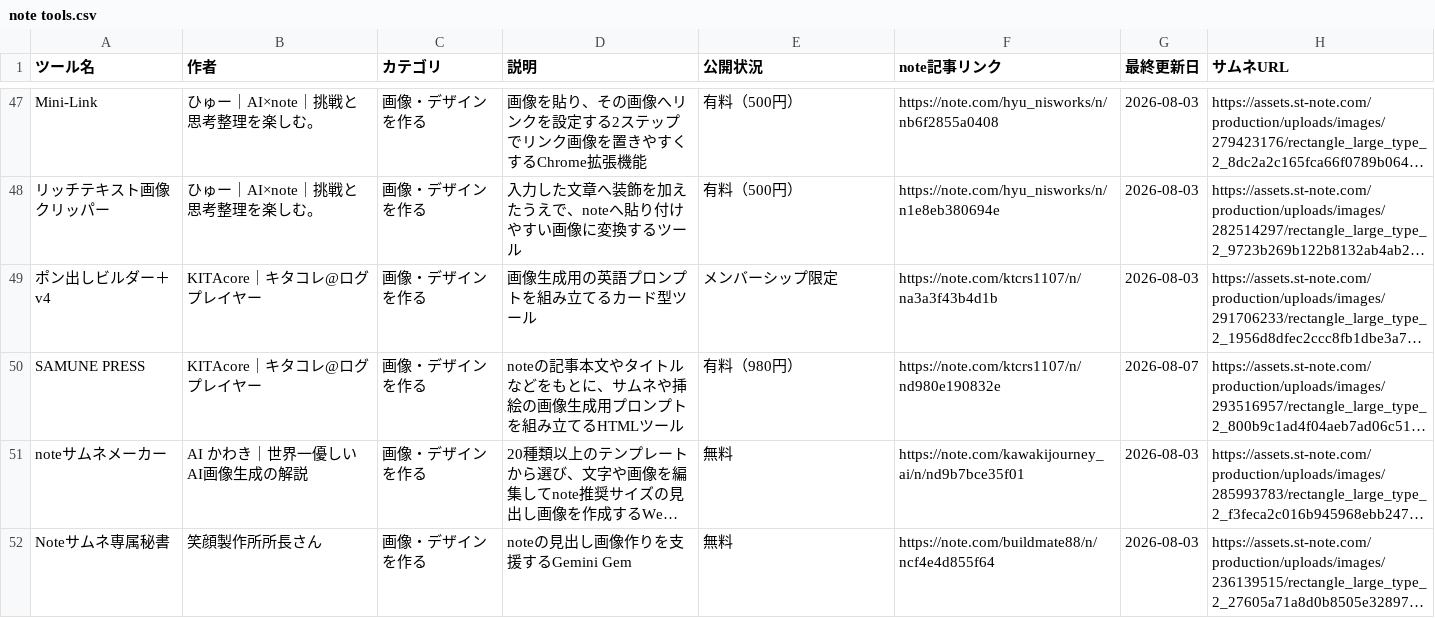
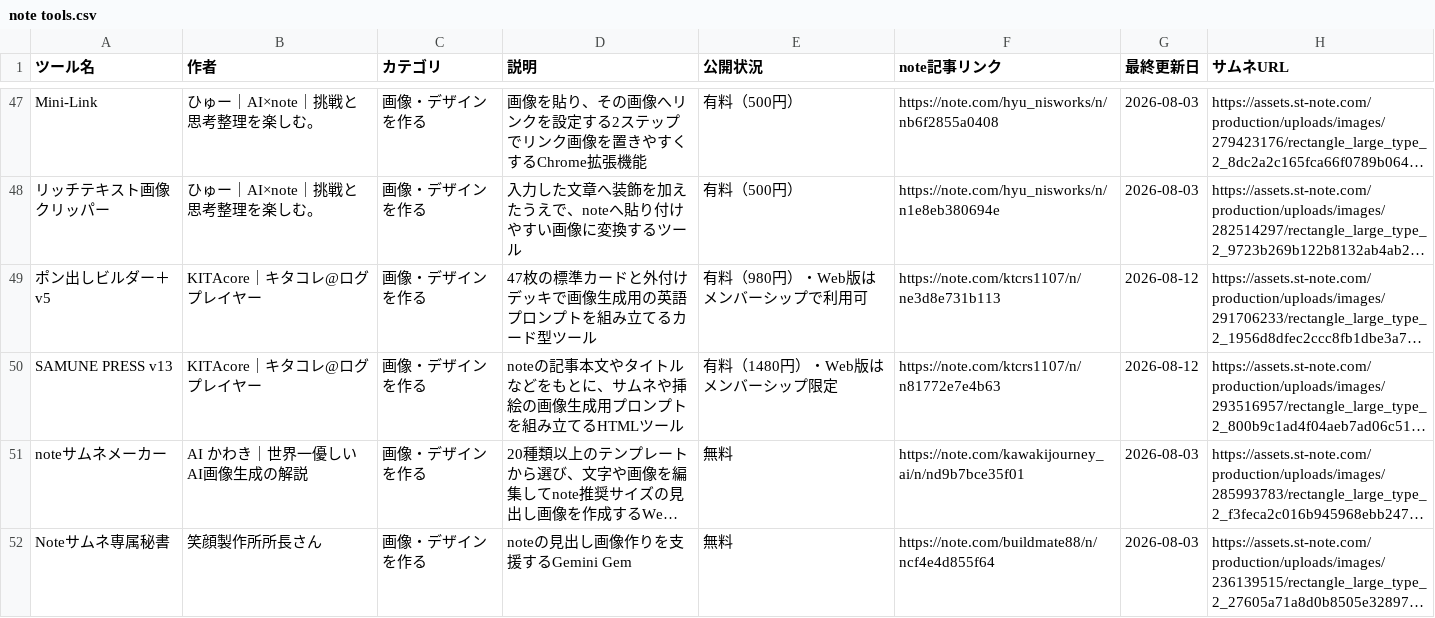
Before and after one commit to Ashes-tribirth/note-tools-site, a CSV file: note tools.csv, drawn as a sheet; only a part is shown, gaps mark what is left out; long unchanged cells end in …; the diff names each change by its address in the sheet, - before the commit and + after, or states it on an @@ line.

Commit message:
KITAcoreツールの最新情報を反映

```diff
--- a/note tools.csv
+++ b/note tools.csv
-A49 (ツール名): ポン出しビルダー＋ v4
+A49 (ツール名): ポン出しビルダー＋ v5
-D49 (説明): 画像生成用の英語プロンプトを組み立てるカード型ツール
+D49 (説明): 47枚の標準カードと外付けデッキで画像生成用の英語プロンプトを組み立てるカード型ツール
-E49 (公開状況): メンバーシップ限定
+E49 (公開状況): 有料（980円）・Web版はメンバーシップで利用可
-F49 (note記事リンク): https://note.com/ktcrs1107/n/na3a3f43b4d1b
+F49 (note記事リンク): https://note.com/ktcrs1107/n/ne3d8e731b113
-G49 (最終更新日): 2026-08-03
+G49 (最終更新日): 2026-08-12
-A50 (ツール名): SAMUNE PRESS
+A50 (ツール名): SAMUNE PRESS v13
-E50 (公開状況): 有料（980円）
+E50 (公開状況): 有料（1480円）・Web版はメンバーシップ限定
-F50 (note記事リンク): https://note.com/ktcrs1107/n/nd980e190832e
+F50 (note記事リンク): https://note.com/ktcrs1107/n/n81772e7e4b63
-G50 (最終更新日): 2026-08-07
+G50 (最終更新日): 2026-08-12
```
